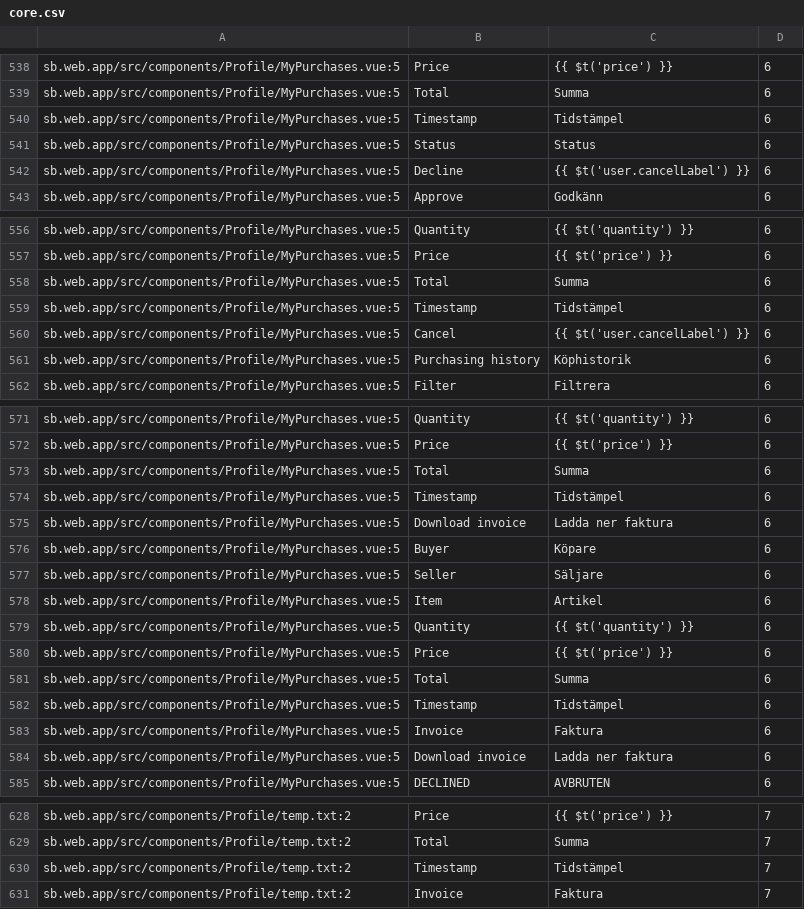
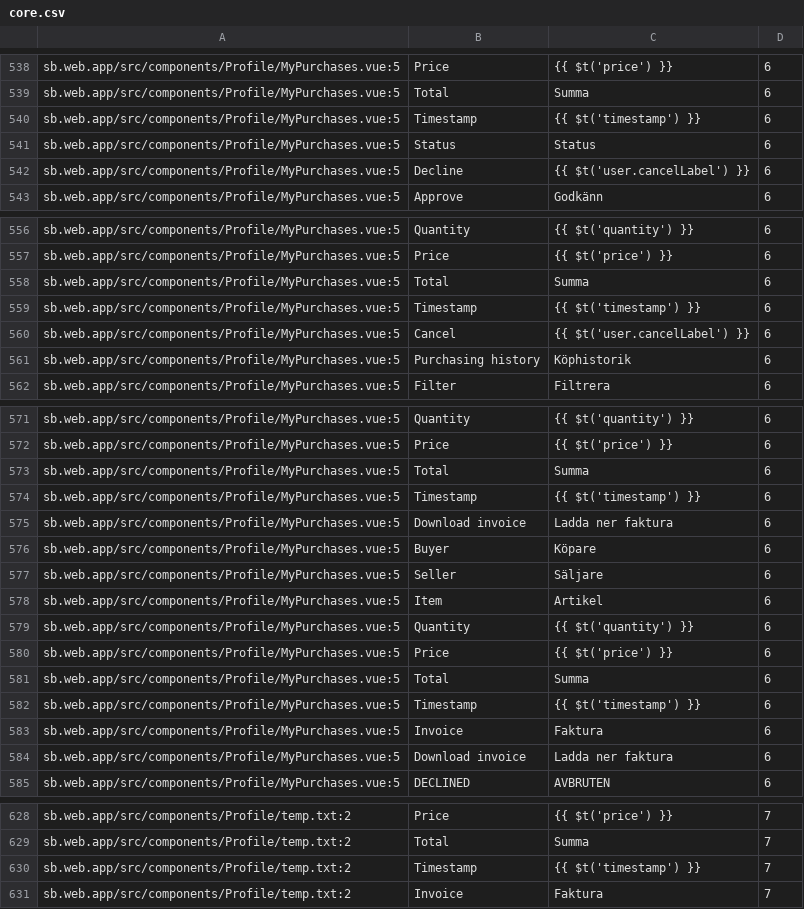
Before and after one commit to CredComSoc/CreditCoopTech, a CSV file: core.csv, drawn as a sheet; only a part is shown, gaps mark what is left out; the diff covers the shown part only.

```diff
--- a/core.csv
+++ b/core.csv
@@ -539,3 +539,3 @@ sb.web.app/src/components/Profile/MyPurchases.vue:5,Price,{{ $t('price') }},6
 sb.web.app/src/components/Profile/MyPurchases.vue:5,Total,Summa,6
-sb.web.app/src/components/Profile/MyPurchases.vue:5,Timestamp,Tidstämpel,6
+sb.web.app/src/components/Profile/MyPurchases.vue:5,Timestamp,{{ $t('timestamp') }},6
 sb.web.app/src/components/Profile/MyPurchases.vue:5,Status,Status,6
@@ -558,3 +558,3 @@ sb.web.app/src/components/Profile/MyPurchases.vue:5,Price,{{ $t('price') }},6
 sb.web.app/src/components/Profile/MyPurchases.vue:5,Total,Summa,6
-sb.web.app/src/components/Profile/MyPurchases.vue:5,Timestamp,Tidstämpel,6
+sb.web.app/src/components/Profile/MyPurchases.vue:5,Timestamp,{{ $t('timestamp') }},6
 sb.web.app/src/components/Profile/MyPurchases.vue:5, Cancel, {{ $t('user.cancelLabel') }} ,6
@@ -573,3 +573,3 @@ sb.web.app/src/components/Profile/MyPurchases.vue:5,Price,{{ $t('price') }},6
 sb.web.app/src/components/Profile/MyPurchases.vue:5,Total,Summa,6
-sb.web.app/src/components/Profile/MyPurchases.vue:5,Timestamp,Tidstämpel,6
+sb.web.app/src/components/Profile/MyPurchases.vue:5,Timestamp,{{ $t('timestamp') }},6
 sb.web.app/src/components/Profile/MyPurchases.vue:5,Download invoice,Ladda ner faktura,6
@@ -581,3 +581,3 @@ sb.web.app/src/components/Profile/MyPurchases.vue:5,Price,{{ $t('price') }},6
 sb.web.app/src/components/Profile/MyPurchases.vue:5,Total,Summa,6
-sb.web.app/src/components/Profile/MyPurchases.vue:5,Timestamp,Tidstämpel,6
+sb.web.app/src/components/Profile/MyPurchases.vue:5,Timestamp,{{ $t('timestamp') }},6
 sb.web.app/src/components/Profile/MyPurchases.vue:5,Invoice,Faktura,6
@@ -629,3 +629,3 @@ sb.web.app/src/components/Profile/temp.txt:2,Price,{{ $t('price') }},7
 sb.web.app/src/components/Profile/temp.txt:2,Total,Summa,7
-sb.web.app/src/components/Profile/temp.txt:2,Timestamp,Tidstämpel,7
+sb.web.app/src/components/Profile/temp.txt:2,Timestamp,{{ $t('timestamp') }},7
 sb.web.app/src/components/Profile/temp.txt:2,Invoice,Faktura,7
```
Also changed, not shown: 7 edited cells elsewhere in this file, 17 other files.
